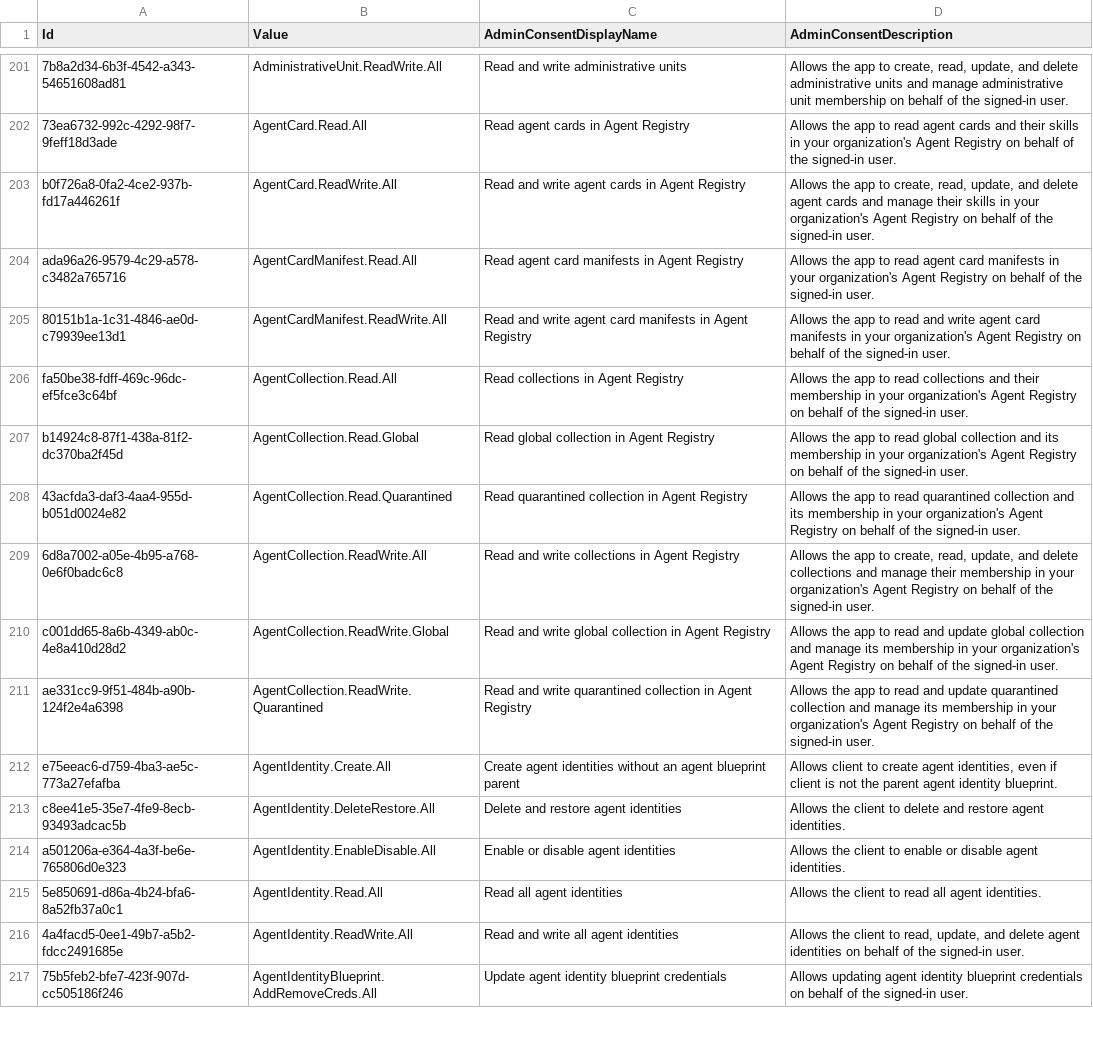
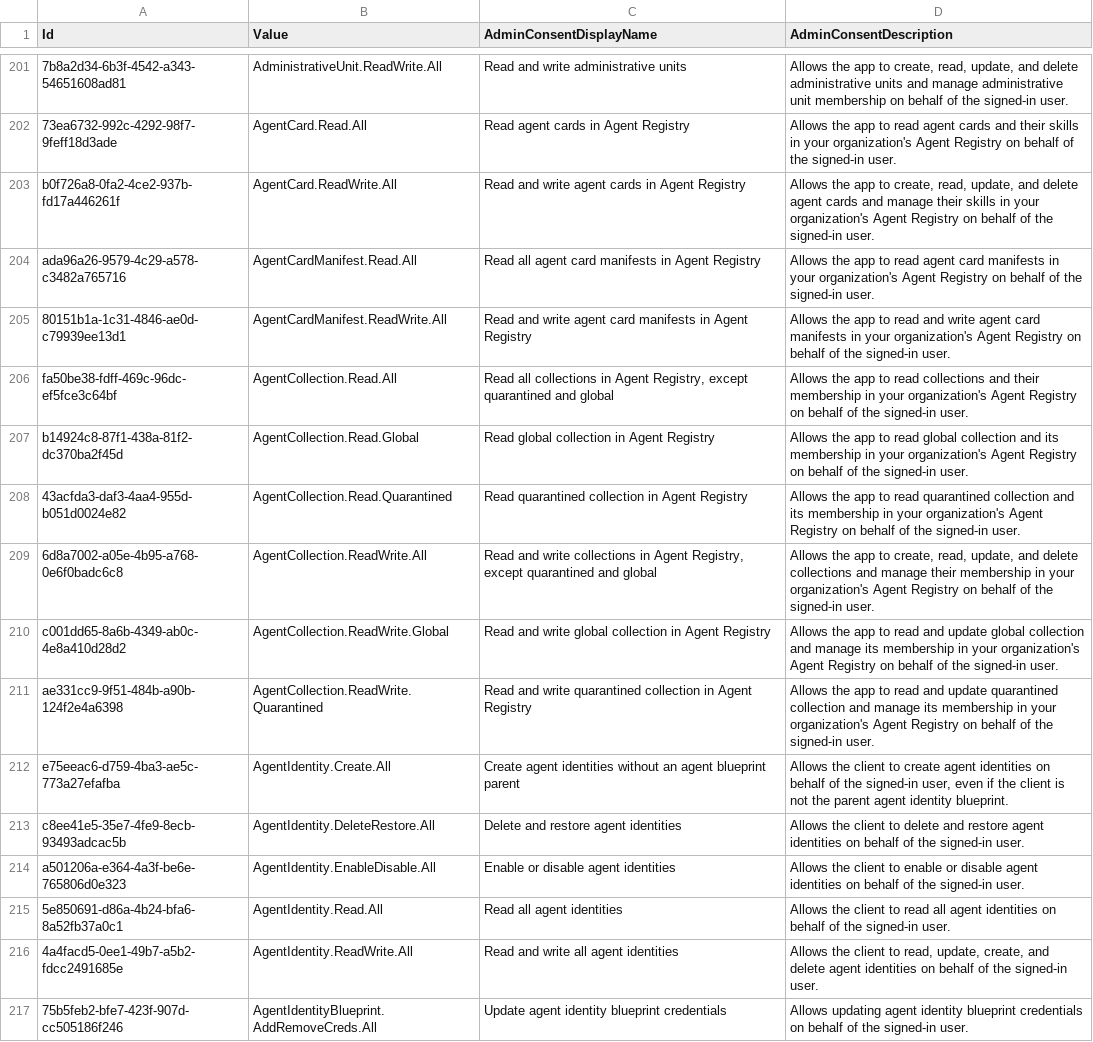
Before and after one commit to Palasito/microsoft-id-resolver, a CSV file: _info/GraphDelegateRoles.csv, drawn as a sheet; only a part is shown, gaps mark what is left out; the diff covers the shown part only.

```diff
--- a/_info/GraphDelegateRoles.csv
+++ b/_info/GraphDelegateRoles.csv
@@ -203,15 +203,15 @@
 "b0f726a8-0fa2-4ce2-937b-fd17a446261f","AgentCard.ReadWrite.All","Read and write agent cards in Agent Registry","Allows the app to create, read, update, and delete agent cards and manage their skills in your organization's Agent Registry on behalf of the signed-in user."
-"ada96a26-9579-4c29-a578-c3482a765716","AgentCardManifest.Read.All","Read agent card manifests in Agent Registry","Allows the app to read agent card manifests in your organization's Agent Registry on behalf of the signed-in user."
+"ada96a26-9579-4c29-a578-c3482a765716","AgentCardManifest.Read.All","Read all agent card manifests in Agent Registry","Allows the app to read agent card manifests in your organization's Agent Registry on behalf of the signed-in user."
 "80151b1a-1c31-4846-ae0d-c79939ee13d1","AgentCardManifest.ReadWrite.All","Read and write agent card manifests in Agent Registry","Allows the app to read and write agent card manifests in your organization's Agent Registry on behalf of the signed-in user."
-"fa50be38-fdff-469c-96dc-ef5fce3c64bf","AgentCollection.Read.All","Read collections in Agent Registry","Allows the app to read collections and their membership in your organization's Agent Registry on behalf of the signed-in user."
+"fa50be38-fdff-469c-96dc-ef5fce3c64bf","AgentCollection.Read.All","Read all collections in Agent Registry, except quarantined and global","Allows the app to read collections and their membership in your organization's Agent Registry on behalf of the signed-in user."
 "b14924c8-87f1-438a-81f2-dc370ba2f45d","AgentCollection.Read.Global","Read global collection in Agent Registry","Allows the app to read global collection and its membership in your organization's Agent Registry on behalf of the signed-in user."
 "43acfda3-daf3-4aa4-955d-b051d0024e82","AgentCollection.Read.Quarantined","Read quarantined collection in Agent Registry","Allows the app to read quarantined collection and its membership in your organization's Agent Registry on behalf of the signed-in user."
-"6d8a7002-a05e-4b95-a768-0e6f0badc6c8","AgentCollection.ReadWrite.All","Read and write collections in Agent Registry","Allows the app to create, read, update, and delete collections and manage their membership in your organization's Agent Registry on behalf of the signed-in user."
+"6d8a7002-a05e-4b95-a768-0e6f0badc6c8","AgentCollection.ReadWrite.All","Read and write collections in Agent Registry, except quarantined and global","Allows the app to create, read, update, and delete collections and manage their membership in your organization's Agent Registry on behalf of the signed-in user."
 "c001dd65-8a6b-4349-ab0c-4e8a410d28d2","AgentCollection.ReadWrite.Global","Read and write global collection in Agent Registry","Allows the app to read and update global collection and manage its membership in your organization's Agent Registry on behalf of the signed-in user."
 "ae331cc9-9f51-484b-a90b-124f2e4a6398","AgentCollection.ReadWrite.Quarantined","Read and write quarantined collection in Agent Registry","Allows the app to read and update quarantined collection and manage its membership in your organization's Agent Registry on behalf of the signed-in user."
-"e75eeac6-d759-4ba3-ae5c-773a27efafba","AgentIdentity.Create.All","Create agent identities without an agent blueprint parent","Allows client to create agent identities, even if client is not the parent agent identity blueprint."
-"c8ee41e5-35e7-4fe9-8ecb-93493adcac5b","AgentIdentity.DeleteRestore.All","Delete and restore agent identities","Allows the client to delete and restore agent identities."
-"a501206a-e364-4a3f-be6e-765806d0e323","AgentIdentity.EnableDisable.All","Enable or disable agent identities","Allows the client to enable or disable agent identities."
-"5e850691-d86a-4b24-bfa6-8a52fb37a0c1","AgentIdentity.Read.All","Read all agent identities","Allows the client to read all agent identities."
-"4a4facd5-0ee1-49b7-a5b2-fdcc2491685e","AgentIdentity.ReadWrite.All","Read and write all agent identities","Allows the client to read, update, and delete agent identities on behalf of the signed-in user."
+"e75eeac6-d759-4ba3-ae5c-773a27efafba","AgentIdentity.Create.All","Create agent identities without an agent blueprint parent","Allows the client to create agent identities on behalf of the signed-in user, even if the client is not the parent agent identity blueprint."
+"c8ee41e5-35e7-4fe9-8ecb-93493adcac5b","AgentIdentity.DeleteRestore.All","Delete and restore agent identities","Allows the client to delete and restore agent identities on behalf of the signed-in user."
+"a501206a-e364-4a3f-be6e-765806d0e323","AgentIdentity.EnableDisable.All","Enable or disable agent identities","Allows the client to enable or disable agent identities on behalf of the signed-in user."
+"5e850691-d86a-4b24-bfa6-8a52fb37a0c1","AgentIdentity.Read.All","Read all agent identities","Allows the client to read all agent identities on behalf of the signed-in user."
+"4a4facd5-0ee1-49b7-a5b2-fdcc2491685e","AgentIdentity.ReadWrite.All","Read and write all agent identities","Allows the client to read, update, create, and delete agent identities on behalf of the signed-in user."
 "75b5feb2-bfe7-423f-907d-cc505186f246","AgentIdentityBlueprint.AddRemoveCreds.All","Update agent identity blueprint credentials","Allows updating agent identity blueprint credentials on behalf of the signed-in user."
```
Also changed, not shown: 3 added rows and 9 edited cells elsewhere in this file, _info/GraphAppRoles.csv, _info/utcm-resource-types.csv, 3 other files.
